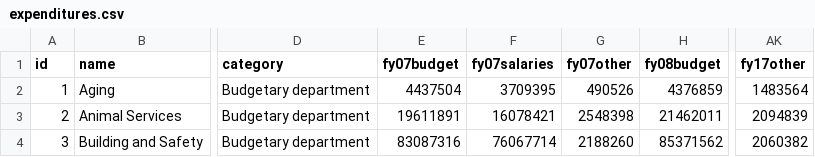
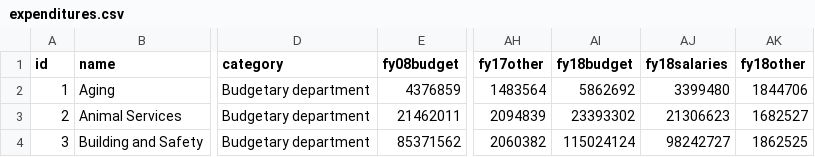
Before and after one commit to CityOfLosAngeles/preliminary_financial_report, a CSV file: expenditures/data/expenditures.csv, drawn as a sheet; only a part is shown, gaps mark what is left out; removed rows and columns are numbered as before the commit, all else as after; the diff covers the shown part only; the diff names each change by its address in the sheet, - before the commit and + after, or states it on an @@ line.

Commit message:
Expenditures for 2018

```diff
--- a/expenditures/data/expenditures.csv
+++ b/expenditures/data/expenditures.csv
-column E (fy07budget), rows 2-4: 4437504 | 19611891 | 83087316
-column F (fy07salaries), rows 2-4: 3709395 | 16078421 | 76067714
-column G (fy07other), rows 2-4: 490526 | 2548398 | 2188260
+column AI (fy18budget), rows 2-4: 5862692 | 23393302 | 115024124
+column AJ (fy18salaries), rows 2-4: 3399480 | 21306623 | 98242727
+column AK (fy18other), rows 2-4: 1844706 | 1682527 | 1862525
```
Also changed, not shown: 2 added rows, 1 edited cell and row numbers in column A elsewhere in this file.
